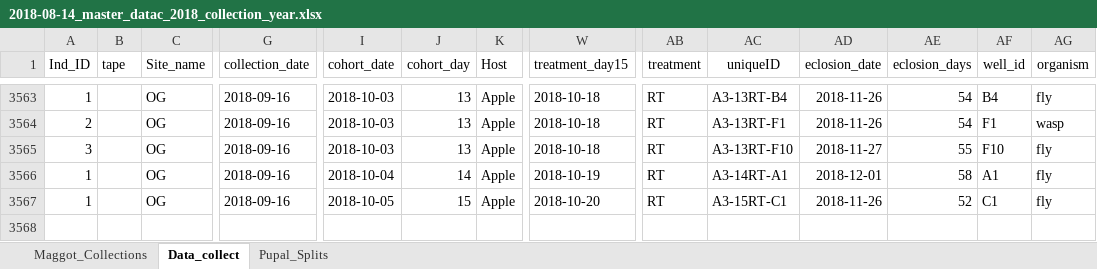
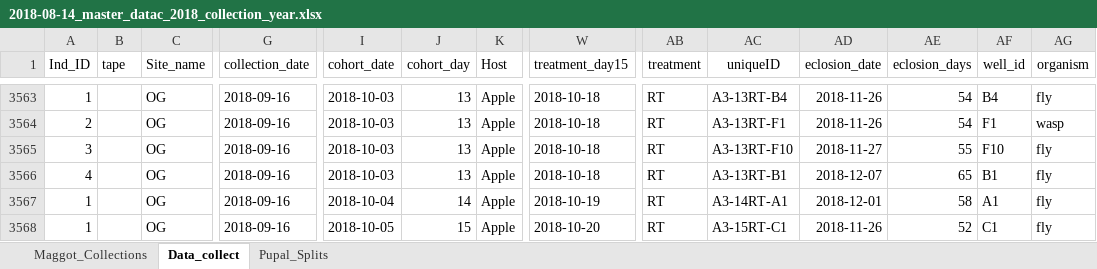
Before and after one commit to adnguyen/Circadian_rhythm_runs_seasonal_timing, an Excel workbook: Data/2018-08-14_master_datac_2018_collection_year.xlsx, sheet Data_collect, drawn as a sheet; only a part is shown, gaps mark what is left out; values as stored, in another font and other column widths than the file's, no borders; rows hold the shown columns only; the diff names each change by its address in the sheet, - before the commit and + after, or states it on an @@ line.

Commit message:
data update 2018-12-07

```diff
--- a/Data/2018-08-14_master_datac_2018_collection_year.xlsx (sheet Data_collect)
+++ b/Data/2018-08-14_master_datac_2018_collection_year.xlsx (sheet Data_collect)
+row 3566: 4 |  | OG | 2018-09-16 | 2018-10-03 | 13 | Apple | 2018-10-18 | RT | A3-13RT-B1 | 2018-12-07 | 65 | B1 | fly
```
